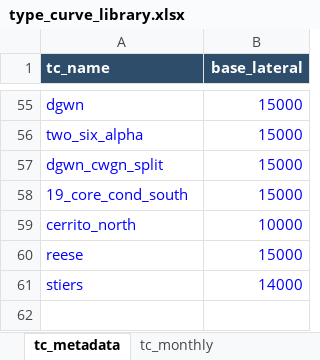
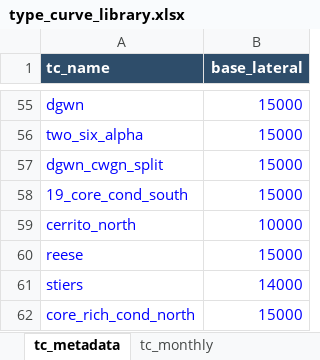
Before and after one commit to mburkegr/Utica-Model-V7, an Excel workbook: type_curve_library.xlsx, sheet tc_metadata, drawn as a sheet; only a part is shown, gaps mark what is left out; values as stored, in another font and other column widths than the file's, no borders; the diff names each change by its address in the sheet, - before the commit and + after, or states it on an @@ line.

```diff
--- a/type_curve_library.xlsx (sheet tc_metadata)
+++ b/type_curve_library.xlsx (sheet tc_metadata)
+row 62: core_rich_cond_north | 15000
```
Also changed, not shown: sheet tc_monthly.
